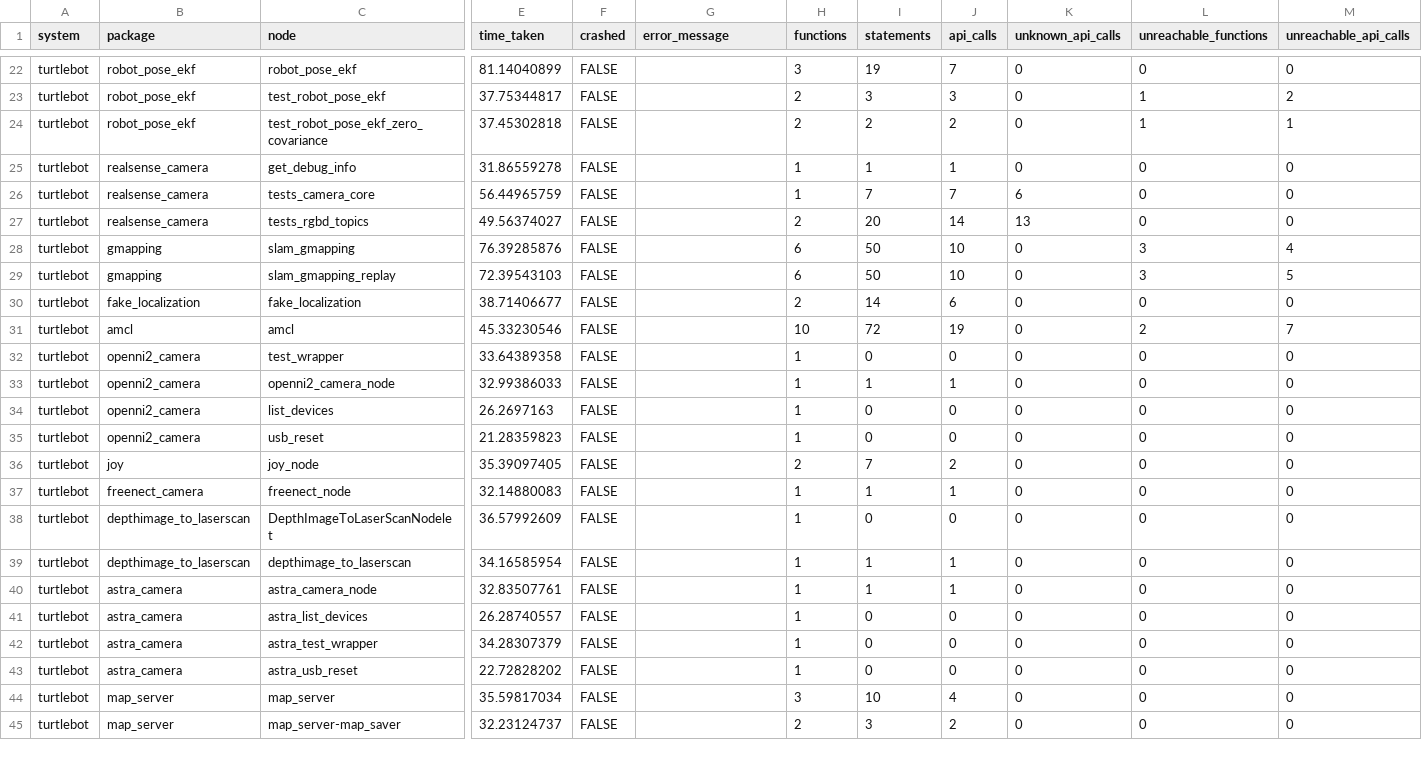
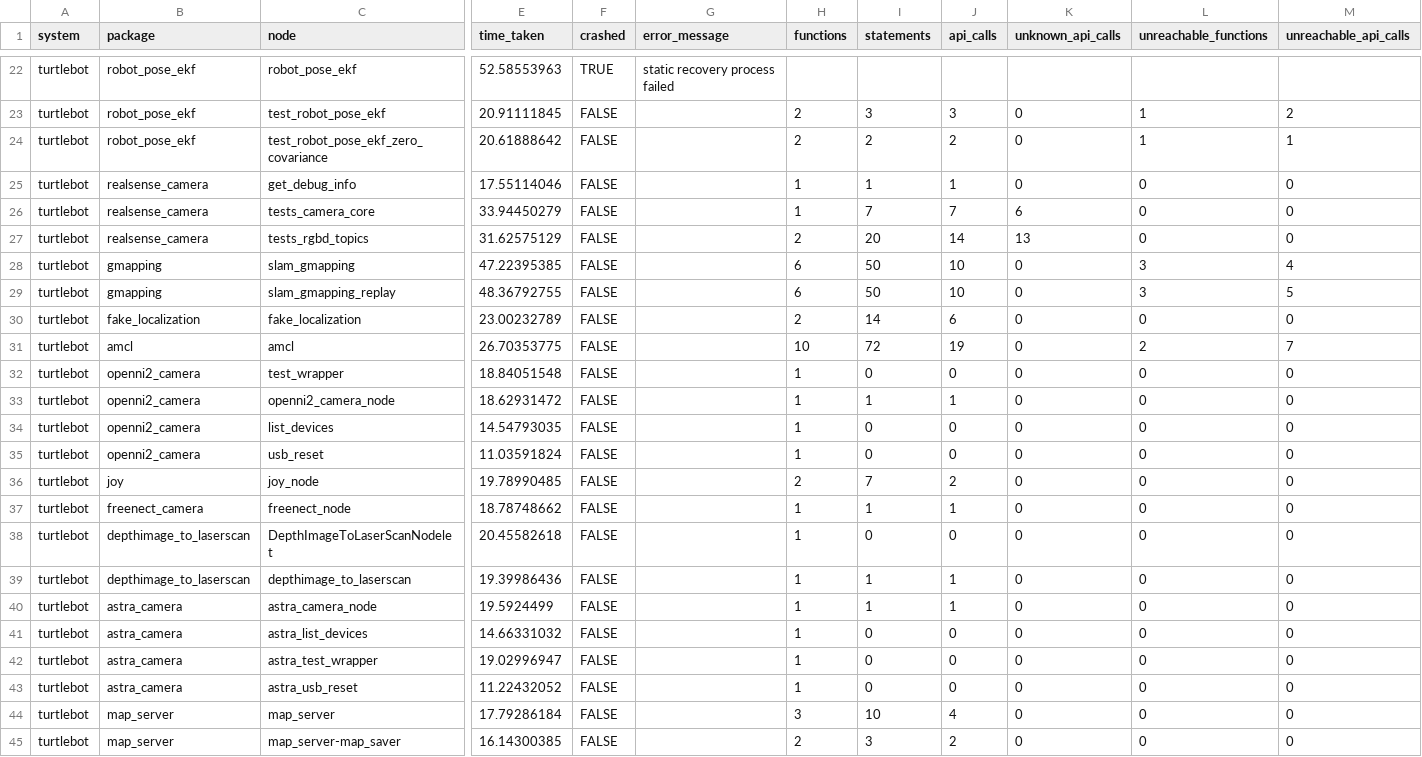
Before and after one commit to cmu-rss-lab/rosdiscover-evaluation, a CSV file: results/data/RQ1 node model recovery results - turtlebot.csv, drawn as a sheet; only a part is shown, gaps mark what is left out; the diff covers the shown part only; the diff names each change by its address in the sheet, - before the commit and + after, or states it on an @@ line.

```diff
--- a/results/data/RQ1 node model recovery results - turtlebot.csv
+++ b/results/data/RQ1 node model recovery results - turtlebot.csv
-E22 (time_taken): 81.14040899
+E22 (time_taken): 52.58553963
-F22 (crashed): FALSE
+F22 (crashed): TRUE
-G22 (error_message): (empty)
+G22 (error_message): static recovery process failed
-H22 (functions): 3
+H22 (functions): (empty)
-I22 (statements): 19
+I22 (statements): (empty)
-J22 (api_calls): 7
+J22 (api_calls): (empty)
-K22 (unknown_api_calls): 0
+K22 (unknown_api_calls): (empty)
-L22 (unreachable_functions): 0
+L22 (unreachable_functions): (empty)
-M22 (unreachable_api_calls): 0
+M22 (unreachable_api_calls): (empty)
-E23 (time_taken): 37.75344817
+E23 (time_taken): 20.91111845
-E24 (time_taken): 37.45302818
+E24 (time_taken): 20.61888642
-E25 (time_taken): 31.86559278
+E25 (time_taken): 17.55114046
-E26 (time_taken): 56.44965759
+E26 (time_taken): 33.94450279
-E27 (time_taken): 49.56374027
+E27 (time_taken): 31.62575129
-E28 (time_taken): 76.39285876
+E28 (time_taken): 47.22395385
-E29 (time_taken): 72.39543103
+E29 (time_taken): 48.36792755
-E30 (time_taken): 38.71406677
+E30 (time_taken): 23.00232789
-E31 (time_taken): 45.33230546
+E31 (time_taken): 26.70353775
-E32 (time_taken): 33.64389358
+E32 (time_taken): 18.84051548
-E33 (time_taken): 32.99386033
+E33 (time_taken): 18.62931472
-E34 (time_taken): 26.2697163
+E34 (time_taken): 14.54793035
-E35 (time_taken): 21.28359823
+E35 (time_taken): 11.03591824
-E36 (time_taken): 35.39097405
+E36 (time_taken): 19.78990485
-E37 (time_taken): 32.14880083
+E37 (time_taken): 18.78748662
-E38 (time_taken): 36.57992609
+E38 (time_taken): 20.45582618
-E39 (time_taken): 34.16585954
+E39 (time_taken): 19.39986436
-E40 (time_taken): 32.83507761
+E40 (time_taken): 19.5924499
-E41 (time_taken): 26.28740557
+E41 (time_taken): 14.66331032
-E42 (time_taken): 34.28307379
+E42 (time_taken): 19.02996947
-E43 (time_taken): 22.72828202
+E43 (time_taken): 11.22432052
-E44 (time_taken): 35.59817034
+E44 (time_taken): 17.79286184
-E45 (time_taken): 32.23124737
+E45 (time_taken): 16.14300385
```
Also changed, not shown: 100 edited cells elsewhere in this file, results/RQ3.csv, results/data/RQ1 node model recovery results - autoware.csv, 24 other files.
